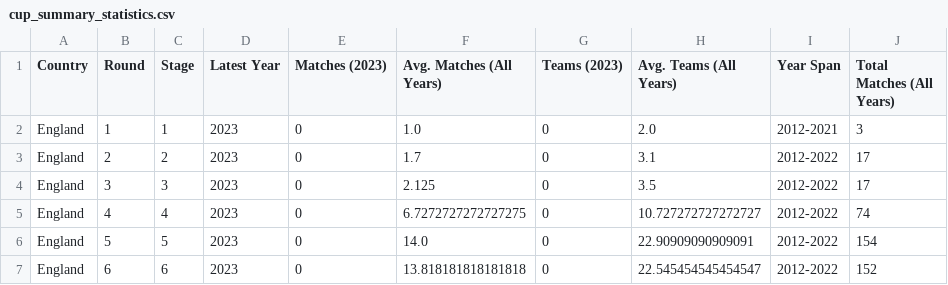
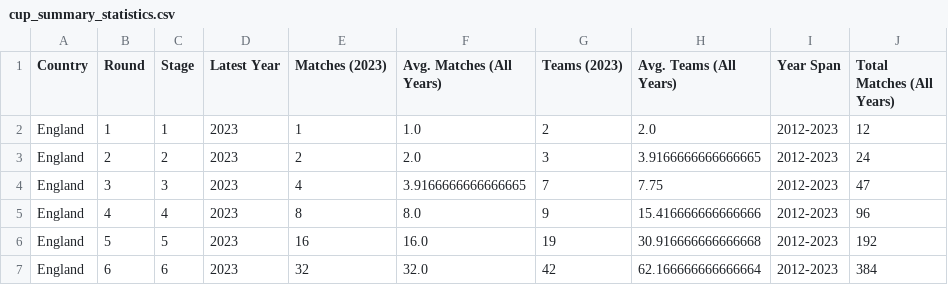
Before and after one commit to jellewillekes/sequential-causal-inference, a CSV file: data/process/combined/cup_summary_statistics.csv, drawn as a sheet; only a part is shown; the diff covers the shown part only.

```diff
--- a/data/process/combined/cup_summary_statistics.csv
+++ b/data/process/combined/cup_summary_statistics.csv
@@ -1,7 +1,7 @@
 Country,Round,Stage,Latest Year,Matches (2023),Avg. Matches (All Years),Teams (2023),Avg. Teams (All Years),Year Span,Total Matches (All Years)
-England,1,1,2023,0,1.0,0,2.0,2012-2021,3
-England,2,2,2023,0,1.7,0,3.1,2012-2022,17
-England,3,3,2023,0,2.125,0,3.5,2012-2022,17
-England,4,4,2023,0,6.7272727272727275,0,10.727272727272727,2012-2022,74
-England,5,5,2023,0,14.0,0,22.90909090909091,2012-2022,154
-England,6,6,2023,0,13.818181818181818,0,22.545454545454547,2012-2022,152
+England,1,1,2023,1,1.0,2,2.0,2012-2023,12
+England,2,2,2023,2,2.0,3,3.9166666666666665,2012-2023,24
+England,3,3,2023,4,3.9166666666666665,7,7.75,2012-2023,47
+England,4,4,2023,8,8.0,9,15.416666666666666,2012-2023,96
+England,5,5,2023,16,16.0,19,30.916666666666668,2012-2023,192
+England,6,6,2023,32,32.0,42,62.166666666666664,2012-2023,384
```
Also changed, not shown: 2 added rows, 1 removed row and 86 edited cells elsewhere in this file, causality/2sls_iv/results/combined/2SLS_Results/combined_2sls_results_2023.csv, 12 other files.
